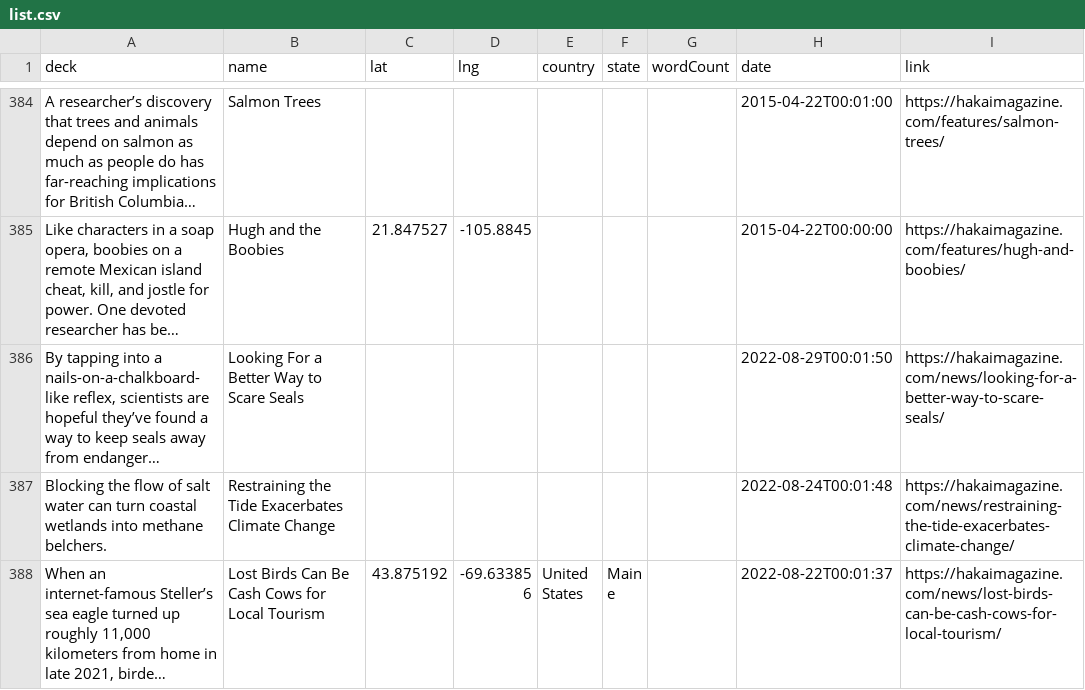
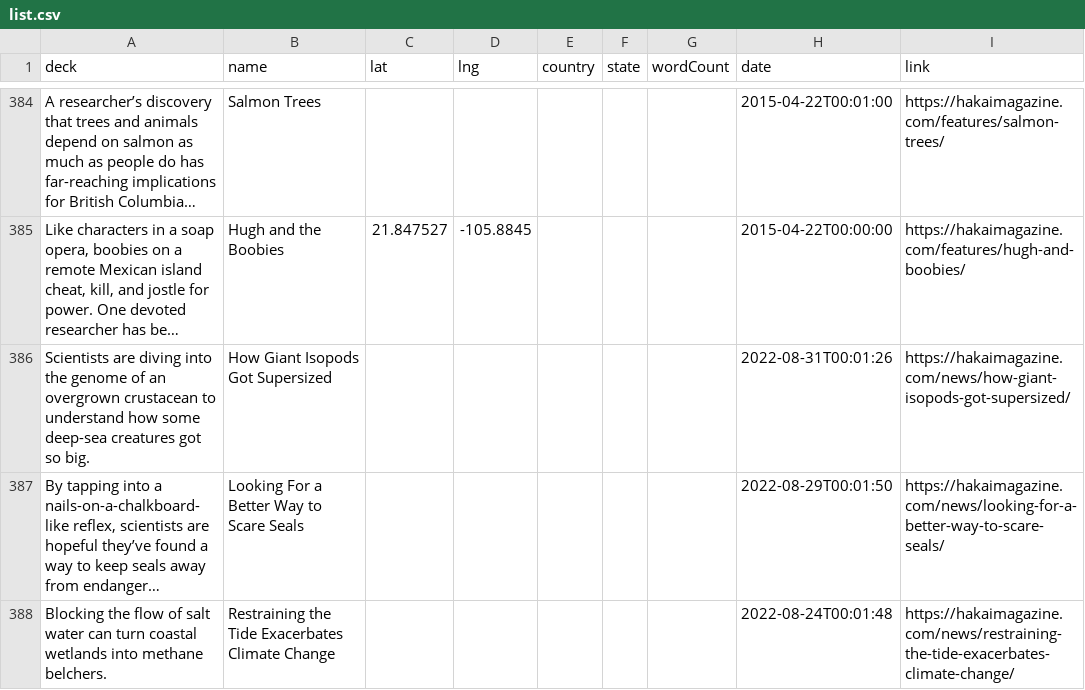
Before and after one commit to HakaiInstitute/magazine-visualizations, a CSV file: list.csv, drawn as a sheet; only a part is shown, gaps mark what is left out; the shorter side is filled out with more unchanged rows; long unchanged cells end in …; the diff names each change by its address in the sheet, - before the commit and + after, or states it on an @@ line.

```diff
--- a/list.csv
+++ b/list.csv
+row 386: Scientists are diving into the genome of an overgrown crustacean to understand how some deep-sea creatures got so big. | How Giant Isopods Got Supersized |  |  |  |  |  | 2022-08-31T00:01:26 | https://hakaimagazine.com/news/how-giant-isopods-got-supersized/
```
